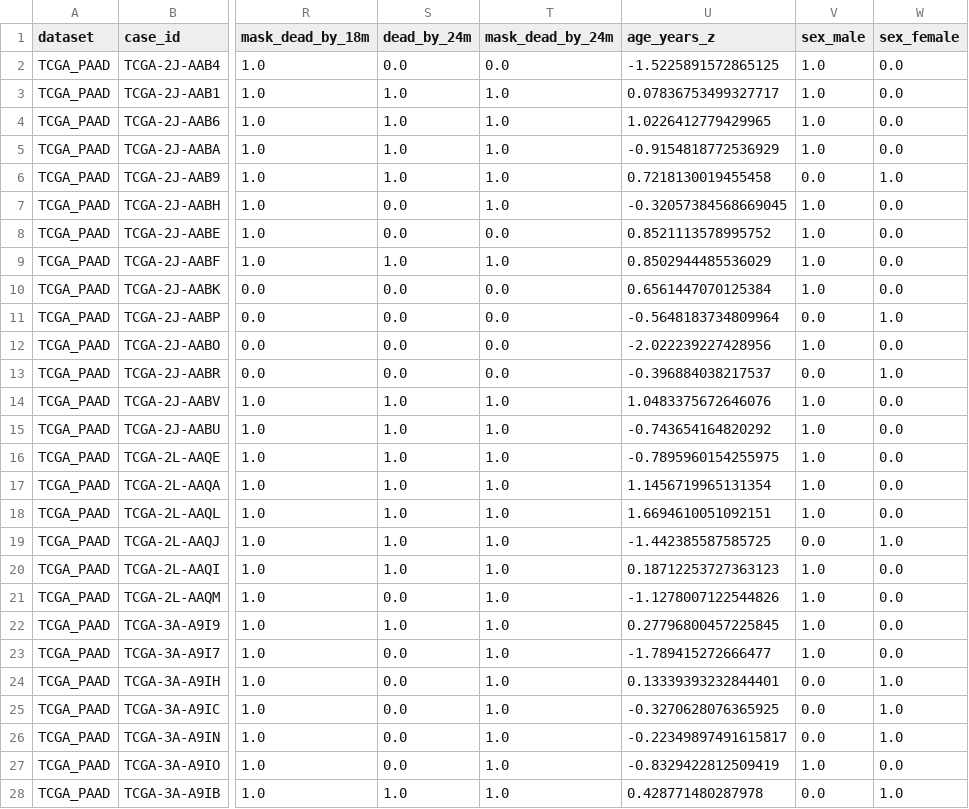
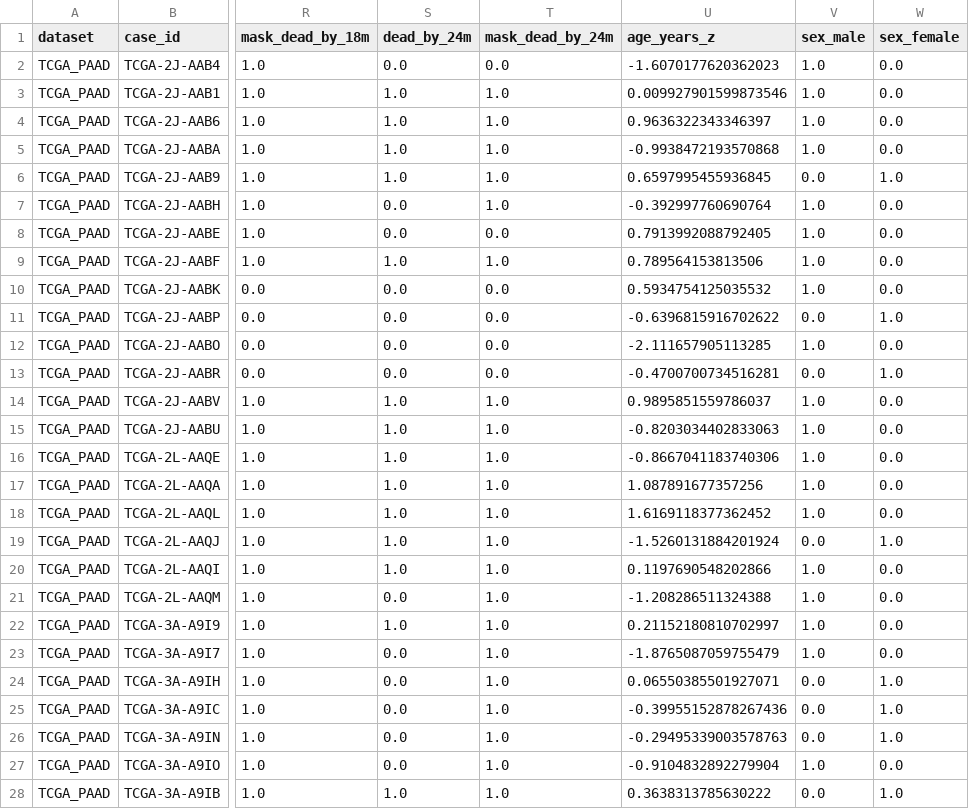
Before and after one commit to Leeyoungsup/pancreatic_cancer_pathology, a CSV file: outputs/M2/m2_tcga_horizon_clinical_slide_manifest.csv, drawn as a sheet; only a part is shown, gaps mark what is left out; the diff covers the shown part only; the diff names each change by its address in the sheet, - before the commit and + after, or states it on an @@ line.

```diff
--- a/outputs/M2/m2_tcga_horizon_clinical_slide_manifest.csv
+++ b/outputs/M2/m2_tcga_horizon_clinical_slide_manifest.csv
-U2 (age_years_z): -1.5225891572865125
+U2 (age_years_z): -1.6070177620362023
-U3 (age_years_z): 0.07836753499327717
+U3 (age_years_z): 0.009927901599873546
-U4 (age_years_z): 1.0226412779429965
+U4 (age_years_z): 0.9636322343346397
-U5 (age_years_z): -0.9154818772536929
+U5 (age_years_z): -0.9938472193570868
-U6 (age_years_z): 0.7218130019455458
+U6 (age_years_z): 0.6597995455936845
-U7 (age_years_z): -0.32057384568669045
+U7 (age_years_z): -0.392997760690764
-U8 (age_years_z): 0.8521113578995752
+U8 (age_years_z): 0.7913992088792405
-U9 (age_years_z): 0.8502944485536029
+U9 (age_years_z): 0.789564153813506
-U10 (age_years_z): 0.6561447070125384
+U10 (age_years_z): 0.5934754125035532
-U11 (age_years_z): -0.5648183734809964
+U11 (age_years_z): -0.6396815916702622
-U12 (age_years_z): -2.022239227428956
+U12 (age_years_z): -2.111657905113285
-U13 (age_years_z): -0.396884038217537
+U13 (age_years_z): -0.4700700734516281
-U14 (age_years_z): 1.0483375672646076
+U14 (age_years_z): 0.9895851559786037
-U15 (age_years_z): -0.743654164820292
+U15 (age_years_z): -0.8203034402833063
-U16 (age_years_z): -0.7895960154255975
+U16 (age_years_z): -0.8667041183740306
-U17 (age_years_z): 1.1456719965131354
+U17 (age_years_z): 1.087891677357256
-U18 (age_years_z): 1.6694610051092151
+U18 (age_years_z): 1.6169118377362452
-U19 (age_years_z): -1.442385587585725
+U19 (age_years_z): -1.5260131884201924
-U20 (age_years_z): 0.18712253727363123
+U20 (age_years_z): 0.1197690548202866
-U21 (age_years_z): -1.1278007122544826
+U21 (age_years_z): -1.208286511324388
-U22 (age_years_z): 0.27796800457225845
+U22 (age_years_z): 0.21152180810702997
-U23 (age_years_z): -1.789415272666477
+U23 (age_years_z): -1.8765087059755479
-U24 (age_years_z): 0.13339393232844401
+U24 (age_years_z): 0.06550385501927071
-U25 (age_years_z): -0.3270628076365925
+U25 (age_years_z): -0.39955152878267436
-U26 (age_years_z): -0.22349897491615817
+U26 (age_years_z): -0.29495339003578763
-U27 (age_years_z): -0.8329422812509419
+U27 (age_years_z): -0.9104832892279904
-U28 (age_years_z): 0.428771480287978
+U28 (age_years_z): 0.3638313785630222
```
Also changed, not shown: 122 edited cells elsewhere in this file, outputs/M1/m1_tcga_horizon_case_splits.csv, outputs/M2/m2_tcga_horizon_clinical_case_splits.csv, 3 other files.
